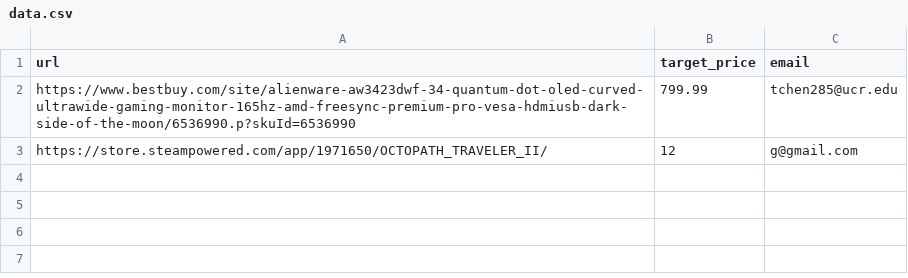
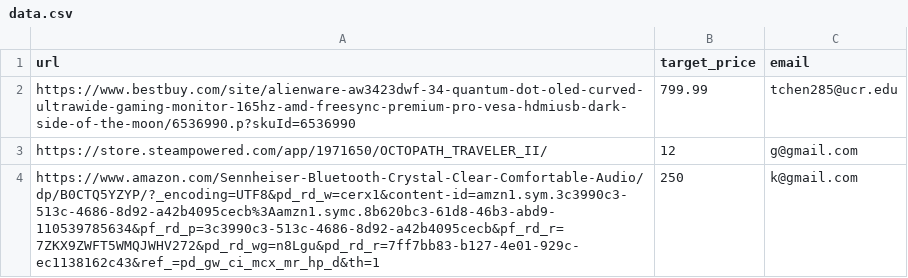
Before and after one commit to tchen285/Price_tracker_app, a CSV file: data.csv, drawn as a sheet.

Commit message:
the AmazonScraper class works

```diff
--- a/data.csv
+++ b/data.csv
@@ -3 +3,2 @@ https://www.bestbuy.com/site/alienware-aw3423dwf-34-quantum-dot-oled-curved-ultr
 https://store.steampowered.com/app/1971650/OCTOPATH_TRAVELER_II/,12,g@gmail.com
+https://www.amazon.com/Sennheiser-Bluetooth-Crystal-Clear-Comfortable-Audio/dp/B0CTQ5YZYP/?_encoding=UTF8&pd_rd_w=cerx1&content-id=amzn1.sym.3c3990c3-513c-4686-8d92-a42b4095cecb%3Aamzn1.symc.8b620bc3-61d8-46b3-abd9-110539785634&pf_rd_p=3c3990c3-513c-4686-8d92-a42b4095cecb&pf_rd_r=7ZKX9ZWFT5WMQJWHV272&pd_rd_wg=n8Lgu&pd_rd_r=7ff7bb83-b127-4e01-929c-ec1138162c43&ref_=pd_gw_ci_mcx_mr_hp_d&th=1,250,k@gmail.com
```
Also changed, not shown: 4 other files.
